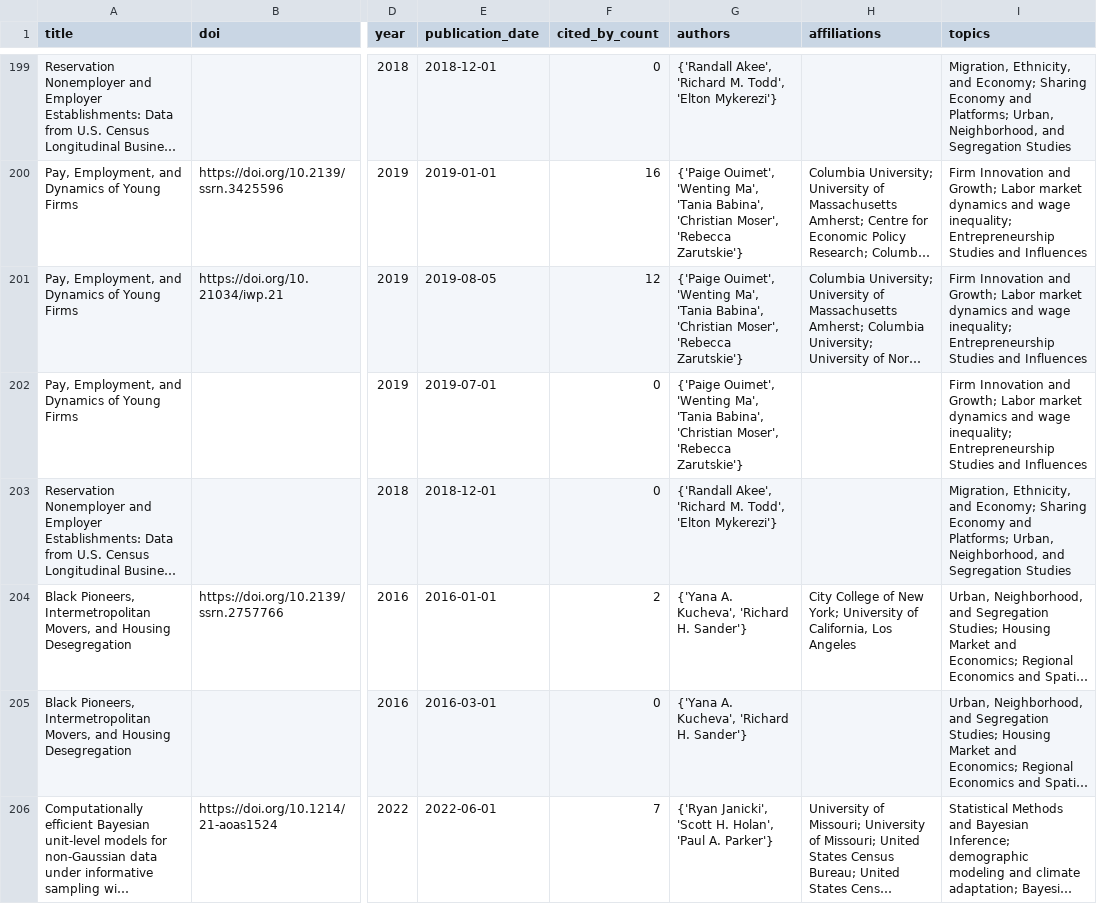
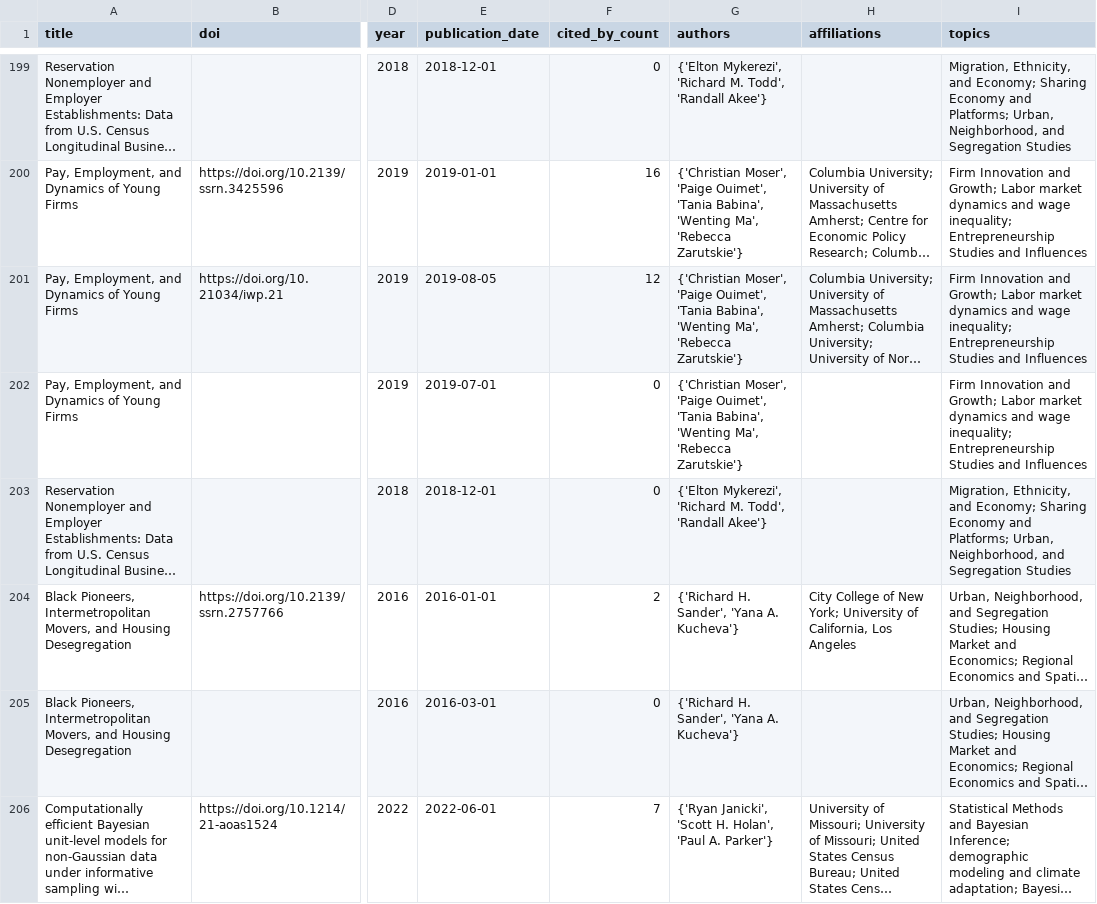
Before and after one commit to dmoratz/cit5900_project, a CSV file: part3/matched_research_outputs.csv, drawn as a sheet; only a part is shown, gaps mark what is left out; long unchanged cells end in …; the diff covers the shown part only; the diff names each change by its address in the sheet, - before the commit and + after, or states it on an @@ line.

```diff
--- a/part3/matched_research_outputs.csv
+++ b/part3/matched_research_outputs.csv
-G199 (authors): {'Randall Akee', 'Richard M. Todd', 'Elton Mykerezi'}
+G199 (authors): {'Elton Mykerezi', 'Richard M. Todd', 'Randall Akee'}
-G200:G202 (authors): {'Paige Ouimet', 'Wenting Ma', 'Tania Babina', 'Christian Moser', 'Rebecca Zarutskie'}
+G200:G202 (authors): {'Christian Moser', 'Paige Ouimet', 'Tania Babina', 'Wenting Ma', 'Rebecca Zarutskie'}
-G203 (authors): {'Randall Akee', 'Richard M. Todd', 'Elton Mykerezi'}
+G203 (authors): {'Elton Mykerezi', 'Richard M. Todd', 'Randall Akee'}
-G204:G205 (authors): {'Yana A. Kucheva', 'Richard H. Sander'}
+G204:G205 (authors): {'Richard H. Sander', 'Yana A. Kucheva'}
```
Also changed, not shown: 170 edited cells elsewhere in this file, part3/matched_outputs_webscraping.csv, part3/unique_outputs_webscraping.csv, 3 other files.
